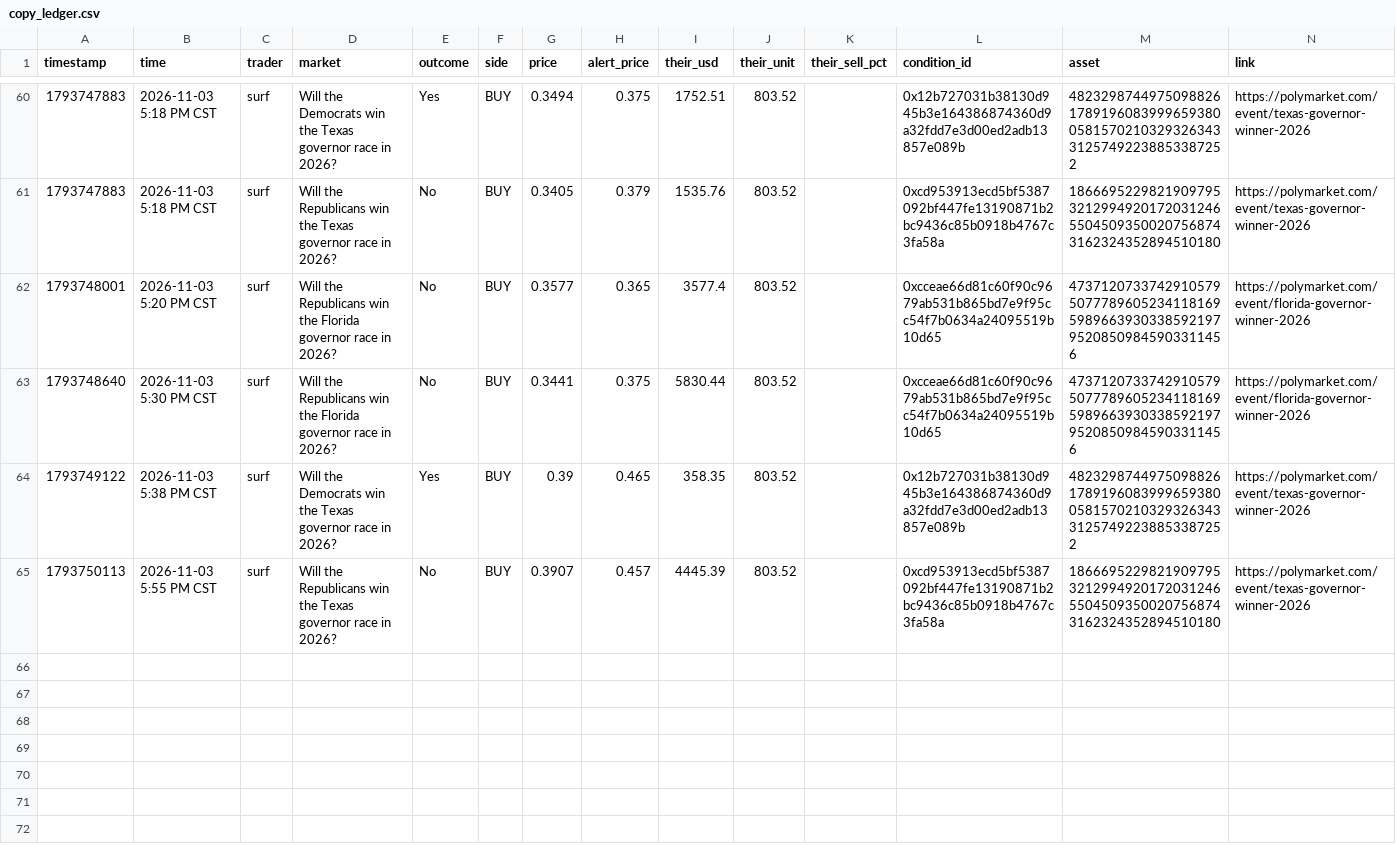
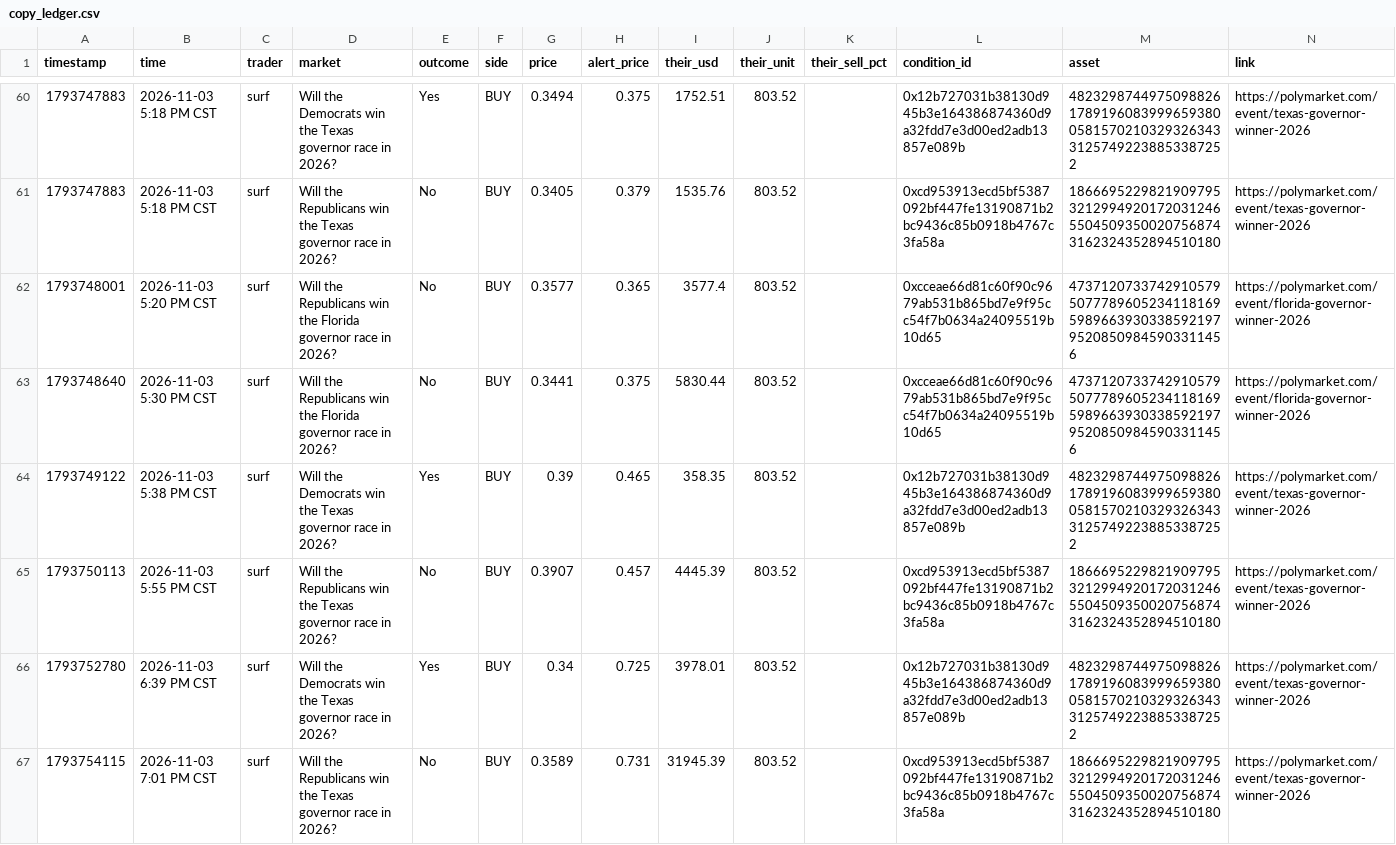
Before and after one commit to domc47/bethub, a CSV file: copy_ledger.csv, drawn as a sheet; only a part is shown, gaps mark what is left out; the diff names each change by its address in the sheet, - before the commit and + after, or states it on an @@ line.

```diff
--- a/copy_ledger.csv
+++ b/copy_ledger.csv
+row 66: 1793752780 | 2026-11-03 6:39 PM CST | surf | Will the Democrats win the Texas governor race in 2026? | Yes | BUY | 0.34 | 0.725 | 3978.01 | 803.52 |  | 0x12b727031b38130d945b3e164386874360d9a32fdd7e3d00ed2adb13857e089b | 48232987449750988261789196083999659380058157021032932634331257492238853387252 | https://polymarket.com/event/texas-governor-winner-2026
+row 67: 1793754115 | 2026-11-03 7:01 PM CST | surf | Will the Republicans win the Texas governor race in 2026? | No | BUY | 0.3589 | 0.731 | 31945.39 | 803.52 |  | 0xcd953913ecd5bf5387092bf447fe13190871b2bc9436c85b0918b4767c3fa58a | 1866695229821909795321299492017203124655045093500207568743162324352894510180 | https://polymarket.com/event/texas-governor-winner-2026
```
